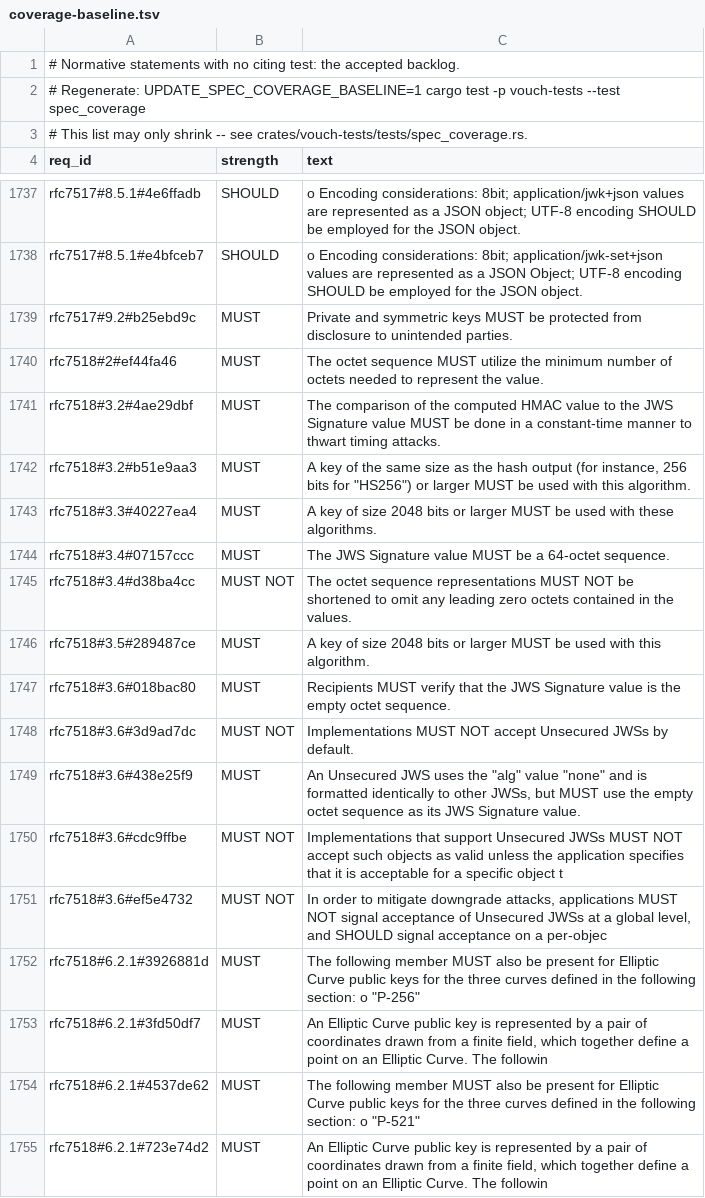
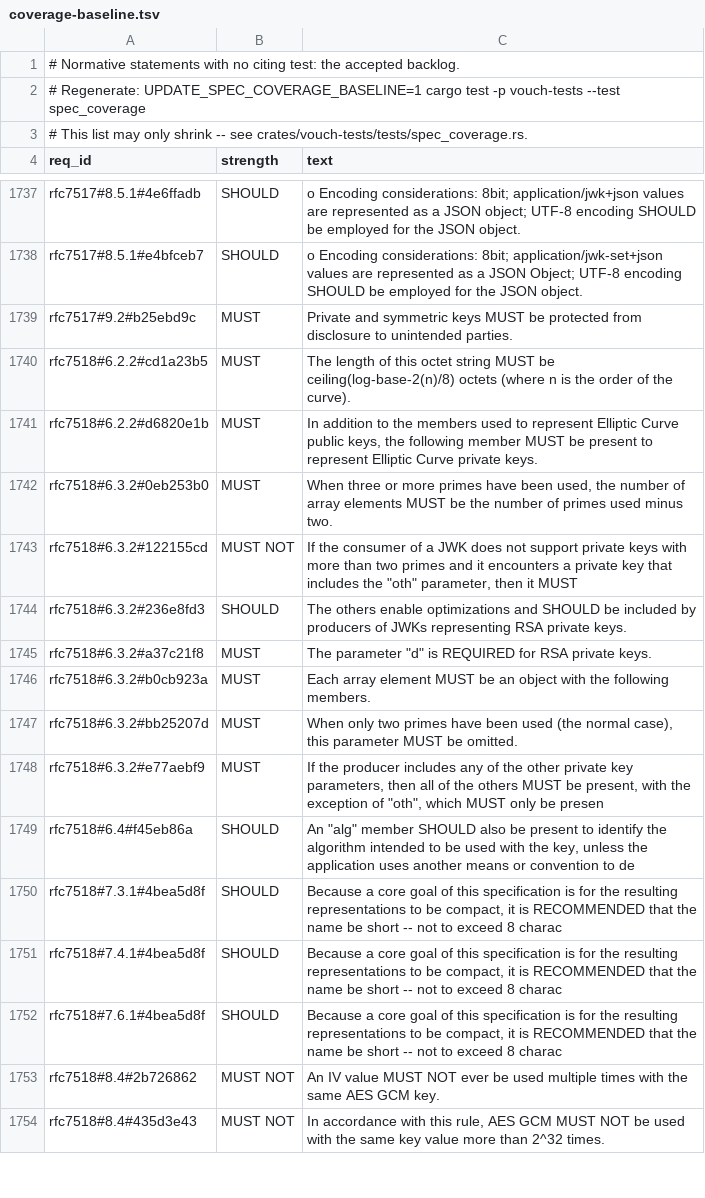
Before and after one commit to vouch-sh/vouch, a TSV file: specs/coverage-baseline.tsv, drawn as a sheet; only a part is shown, gaps mark what is left out; the shorter side is filled out with more unchanged rows; the diff covers the shown part only; the diff names each change by its address in the sheet, - before the commit and + after, or states it on an @@ line.

Commit message:
test(server): cite RFC 7518 signature and JWK requirements (#1099)

```diff
--- a/specs/coverage-baseline.tsv
+++ b/specs/coverage-baseline.tsv
-row 1740: rfc7518#2#ef44fa46 | MUST | The octet sequence MUST utilize the minimum number of octets needed to represent the value.
-row 1741: rfc7518#3.2#4ae29dbf | MUST | The comparison of the computed HMAC value to the JWS Signature value MUST be done in a constant-time manner to thwart timing attacks.
-row 1742: rfc7518#3.2#b51e9aa3 | MUST | A key of the same size as the hash output (for instance, 256 bits for "HS256") or larger MUST be used with this algorithm.
-row 1743: rfc7518#3.3#40227ea4 | MUST | A key of size 2048 bits or larger MUST be used with these algorithms.
-row 1744: rfc7518#3.4#07157ccc | MUST | The JWS Signature value MUST be a 64-octet sequence.
-row 1745: rfc7518#3.4#d38ba4cc | MUST NOT | The octet sequence representations MUST NOT be shortened to omit any leading zero octets contained in the values.
-row 1746: rfc7518#3.5#289487ce | MUST | A key of size 2048 bits or larger MUST be used with this algorithm.
-row 1747: rfc7518#3.6#018bac80 | MUST | Recipients MUST verify that the JWS Signature value is the empty octet sequence.
-row 1748: rfc7518#3.6#3d9ad7dc | MUST NOT | Implementations MUST NOT accept Unsecured JWSs by default.
-row 1749: rfc7518#3.6#438e25f9 | MUST | An Unsecured JWS uses the "alg" value "none" and is formatted identically to other JWSs, but MUST use the empty octet sequence as its JWS Signature value.
-row 1750: rfc7518#3.6#cdc9ffbe | MUST NOT | Implementations that support Unsecured JWSs MUST NOT accept such objects as valid unless the application specifies that it is acceptable for a specific object t
-row 1751: rfc7518#3.6#ef5e4732 | MUST NOT | In order to mitigate downgrade attacks, applications MUST NOT signal acceptance of Unsecured JWSs at a global level, and SHOULD signal acceptance on a per-objec
-row 1752: rfc7518#6.2.1#3926881d | MUST | The following member MUST also be present for Elliptic Curve public keys for the three curves defined in the following section: o "P-256"
-row 1753: rfc7518#6.2.1#3fd50df7 | MUST | An Elliptic Curve public key is represented by a pair of coordinates drawn from a finite field, which together define a point on an Elliptic Curve. The followin
-row 1754: rfc7518#6.2.1#4537de62 | MUST | The following member MUST also be present for Elliptic Curve public keys for the three curves defined in the following section: o "P-521"
-row 1755: rfc7518#6.2.1#723e74d2 | MUST | An Elliptic Curve public key is represented by a pair of coordinates drawn from a finite field, which together define a point on an Elliptic Curve. The followin
```
Also changed, not shown: 7 removed rows elsewhere in this file, 9 other files.
